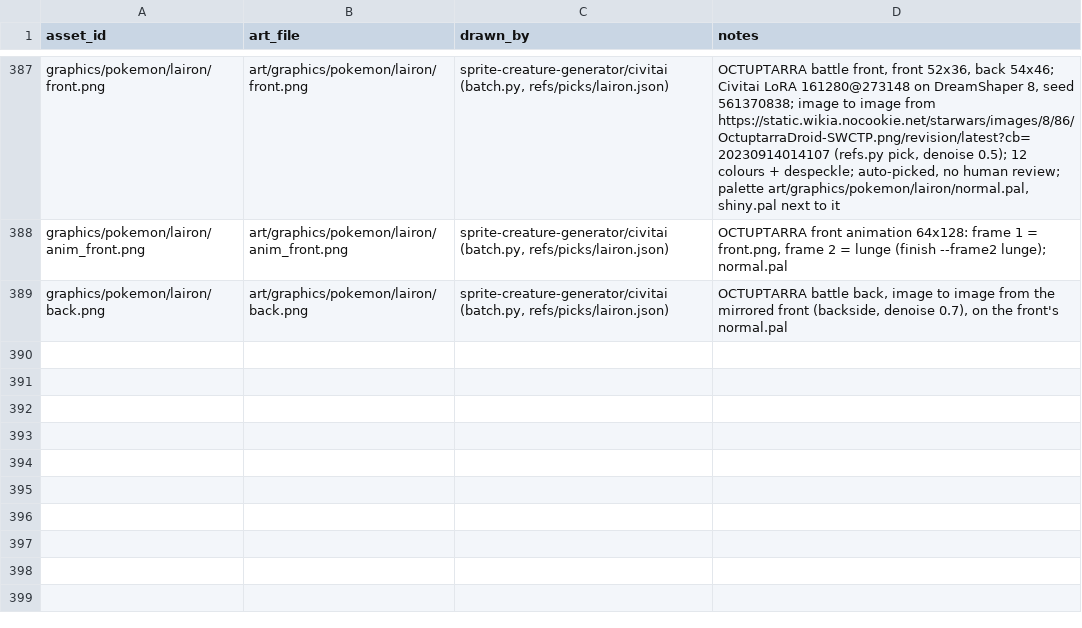
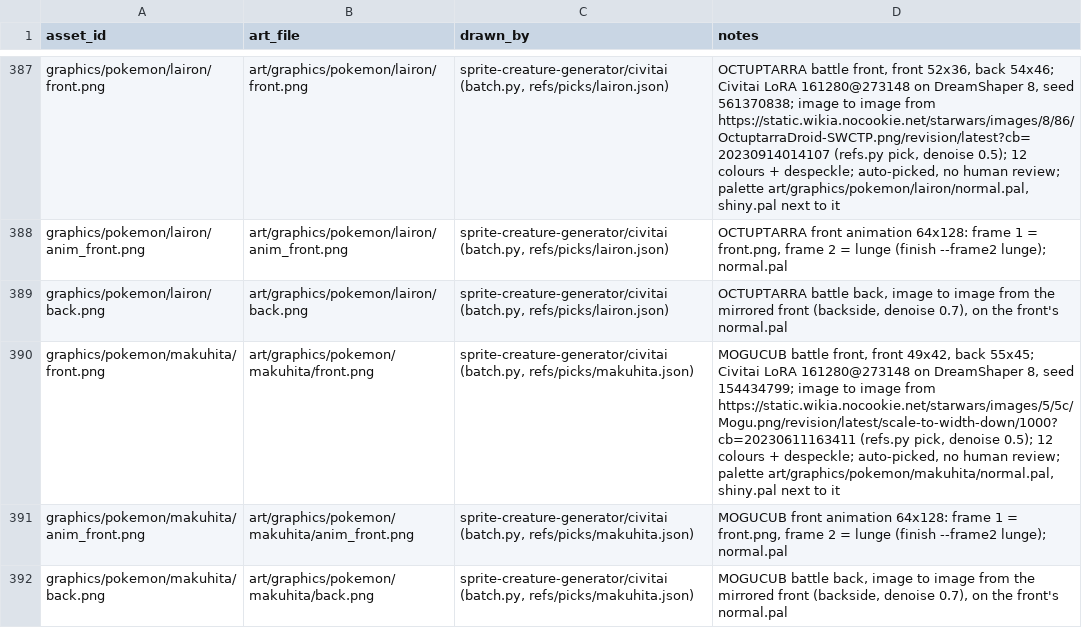
Before and after one commit to spencerlepine/pokeemerald, a CSV file: wiki/mapping/art_ready.csv, drawn as a sheet; only a part is shown, gaps mark what is left out; the diff names each change by its address in the sheet, - before the commit and + after, or states it on an @@ line.

Commit message:
sprite-creature-generator: MOGUCUB (makuhita) battle sprites to wiki/art, ART_READY (auto-picked)

```diff
--- a/wiki/mapping/art_ready.csv
+++ b/wiki/mapping/art_ready.csv
+row 390: graphics/pokemon/makuhita/front.png | art/graphics/pokemon/makuhita/front.png | sprite-creature-generator/civitai (batch.py, refs/picks/makuhita.json) | MOGUCUB battle front, front 49x42, back 55x45; Civitai LoRA 161280@273148 on DreamShaper 8, seed 154434799; image to image from https://static.wikia.nocookie.net/starwars/images/5/5c/Mogu.png/revision/latest/scale-to-width-down/1000?cb=20230611163411 (refs.py pick, denoise 0.5); 12 colours + despeckle; auto-picked, no human review; palette art/graphics/pokemon/makuhita/normal.pal, shiny.pal next to it
+row 391: graphics/pokemon/makuhita/anim_front.png | art/graphics/pokemon/makuhita/anim_front.png | sprite-creature-generator/civitai (batch.py, refs/picks/makuhita.json) | MOGUCUB front animation 64x128: frame 1 = front.png, frame 2 = lunge (finish --frame2 lunge); normal.pal
+row 392: graphics/pokemon/makuhita/back.png | art/graphics/pokemon/makuhita/back.png | sprite-creature-generator/civitai (batch.py, refs/picks/makuhita.json) | MOGUCUB battle back, image to image from the mirrored front (backside, denoise 0.7), on the front's normal.pal
```
Also changed, not shown: wiki/database/pending_art.csv, 25 other files.
